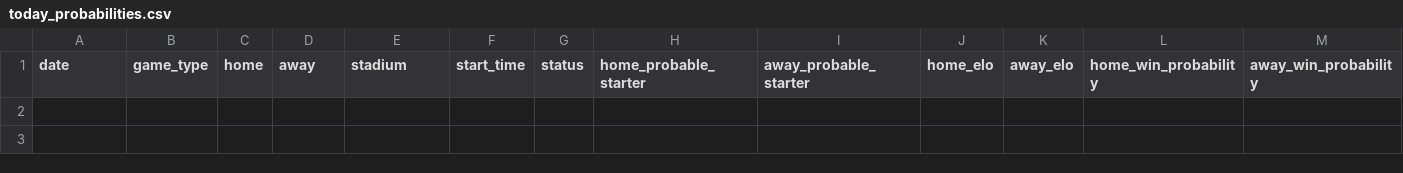
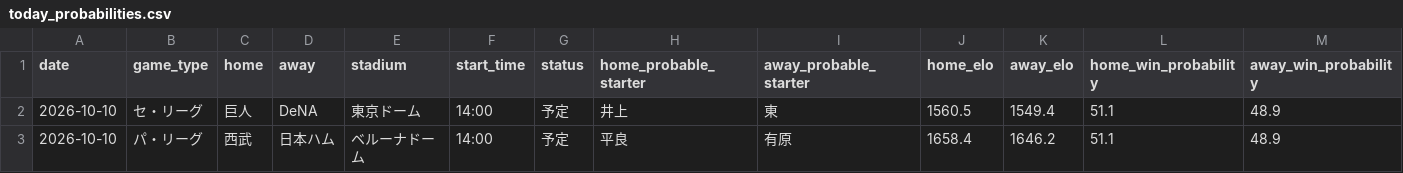
Before and after one commit to hrt2223/npb-elo, a CSV file: npb/2026/output/today_probabilities.csv, drawn as a sheet; only a part is shown; rows hold the shown columns only; the diff names each change by its address in the sheet, - before the commit and + after, or states it on an @@ line.

```diff
--- a/npb/2026/output/today_probabilities.csv
+++ b/npb/2026/output/today_probabilities.csv
+row 2: 2026-10-10 | セ・リーグ | 巨人 | DeNA | 東京ドーム | 14:00 | 予定 | 井上 | 東 | 1560.5 | 1549.4 | 51.1 | 48.9
+row 3: 2026-10-10 | パ・リーグ | 西武 | 日本ハム | ベルーナドーム | 14:00 | 予定 | 平良 | 有原 | 1658.4 | 1646.2 | 51.1 | 48.9
```
Also changed, not shown: 5 other files.
